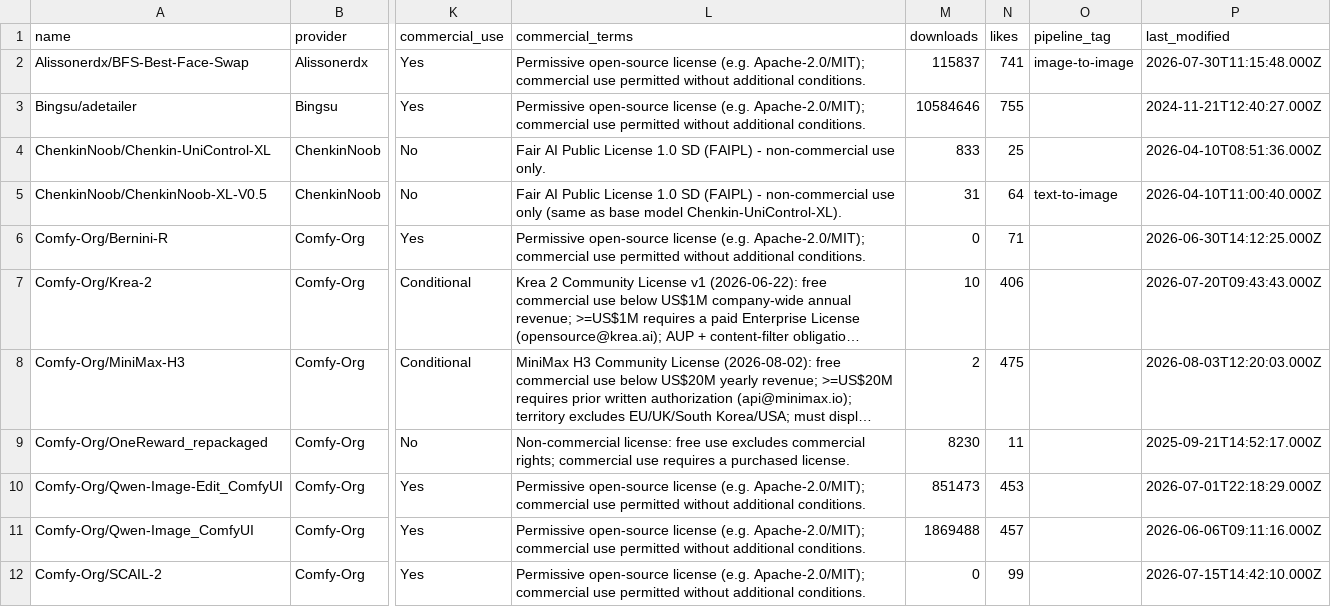
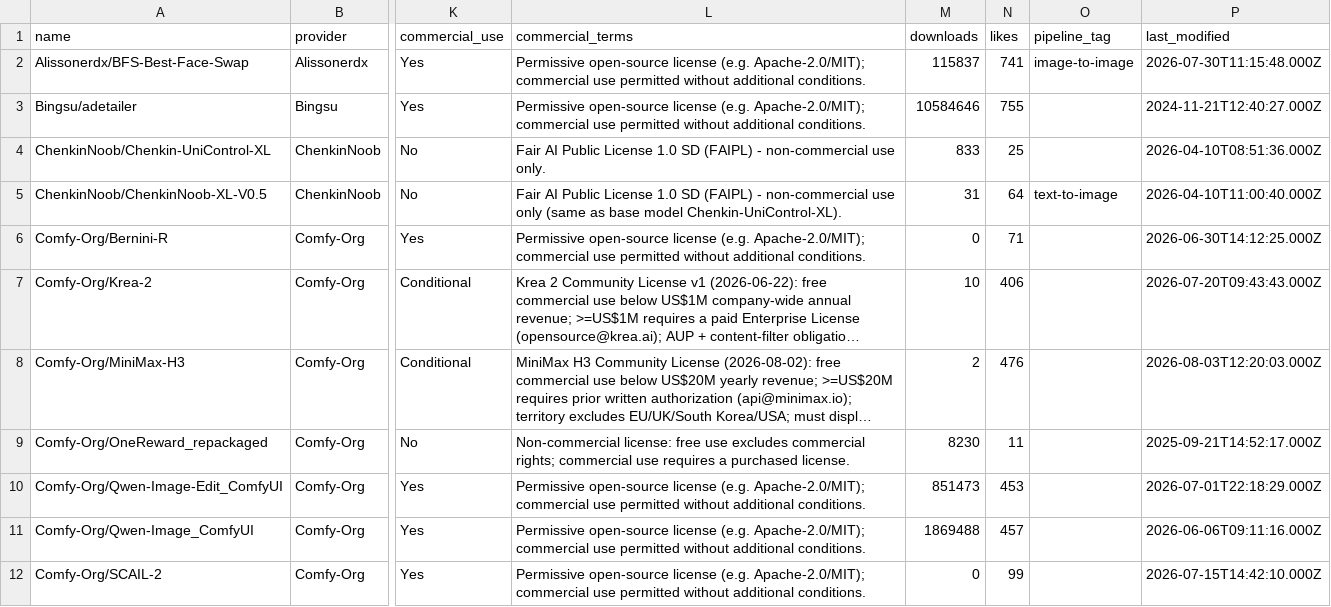
Before and after one commit to BradPita/Zaokaa-License-Database, a CSV file: data/licenses_output.csv, drawn as a sheet; only a part is shown, gaps mark what is left out; long unchanged cells end in …; the diff names each change by its address in the sheet, - before the commit and + after, or states it on an @@ line.

```diff
--- a/data/licenses_output.csv
+++ b/data/licenses_output.csv
-N8 (likes): 475
+N8 (likes): 476
```
Also changed, not shown: 5 other files.
